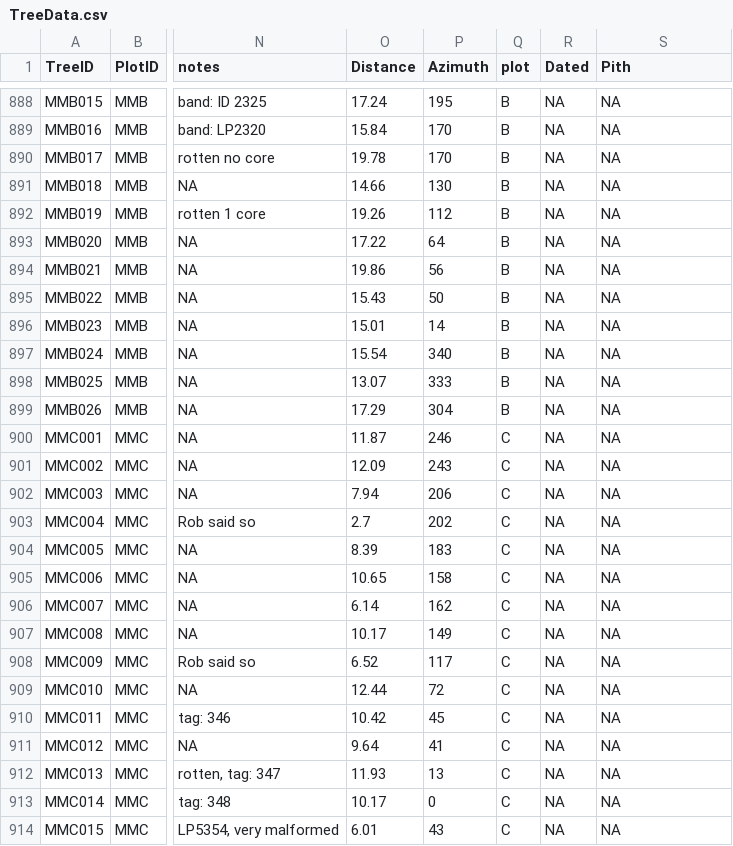
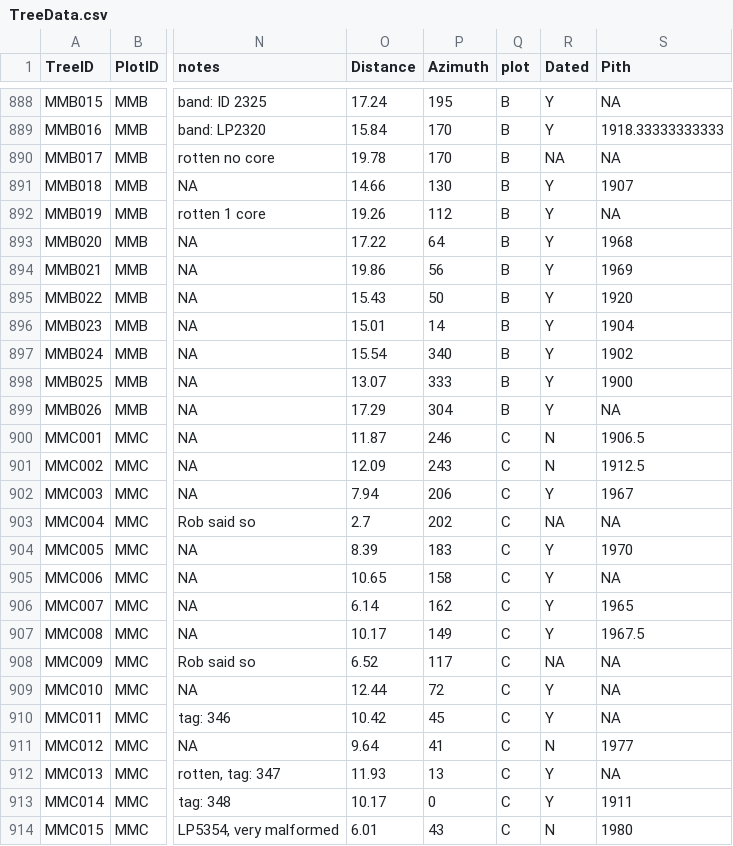
Before and after one commit to alexanderm10/Tree-Rings-and-Biomass, a CSV file: Uncertainty_analysis/TreeData.csv, drawn as a sheet; only a part is shown, gaps mark what is left out; the diff covers the shown part only; the diff names each change by its address in the sheet, - before the commit and + after, or states it on an @@ line.

```diff
--- a/Uncertainty_analysis/TreeData.csv
+++ b/Uncertainty_analysis/TreeData.csv
-R888:R889 (Dated): NA
+R888:R889 (Dated): Y
-S889 (Pith): NA
+S889 (Pith): 1918.33333333333
-R891:R899 (Dated): NA
+R891:R899 (Dated): Y
-S891 (Pith): NA
+S891 (Pith): 1907
-S893 (Pith): NA
+S893 (Pith): 1968
-S894 (Pith): NA
+S894 (Pith): 1969
-S895 (Pith): NA
+S895 (Pith): 1920
-S896 (Pith): NA
+S896 (Pith): 1904
-S897 (Pith): NA
+S897 (Pith): 1902
-S898 (Pith): NA
+S898 (Pith): 1900
-R900:R901 (Dated): NA
+R900:R901 (Dated): N
-S900 (Pith): NA
+S900 (Pith): 1906.5
-S901 (Pith): NA
+S901 (Pith): 1912.5
-R902 (Dated): NA
+R902 (Dated): Y
-S902 (Pith): NA
+S902 (Pith): 1967
-R904:R907 (Dated): NA
+R904:R907 (Dated): Y
-S904 (Pith): NA
+S904 (Pith): 1970
-S906 (Pith): NA
+S906 (Pith): 1965
-S907 (Pith): NA
+S907 (Pith): 1967.5
-R909:R910 (Dated): NA
+R909:R910 (Dated): Y
-R911 (Dated): NA
+R911 (Dated): N
-S911 (Pith): NA
+S911 (Pith): 1977
-R912:R913 (Dated): NA
+R912:R913 (Dated): Y
-S913 (Pith): NA
+S913 (Pith): 1911
-R914 (Dated): NA
+R914 (Dated): N
-S914 (Pith): NA
+S914 (Pith): 1980
```
Also changed, not shown: 110 edited cells elsewhere in this file, 6 other files.
